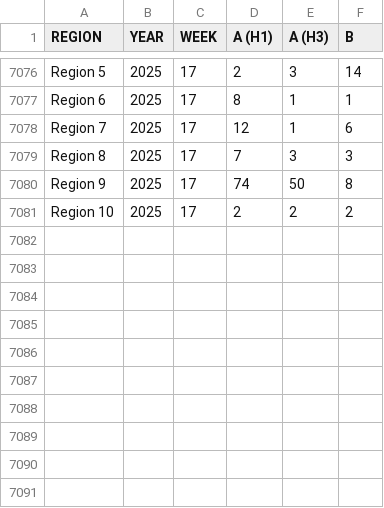
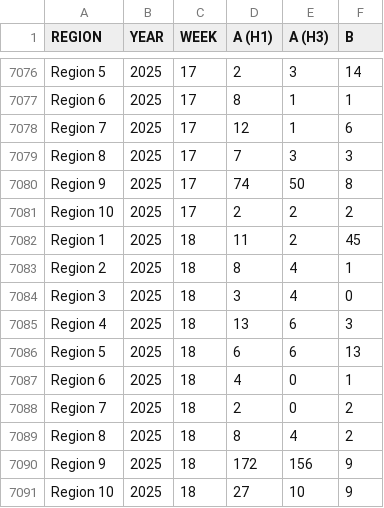
Before and after one commit to twallema/JHU-Cornell_hierarchSIR, a CSV file: data/interim/cases/subtypes_FluVIEW-interactive_14-25.csv, drawn as a sheet; only a part is shown, gaps mark what is left out.

```diff
--- a/data/interim/cases/subtypes_FluVIEW-interactive_14-25.csv
+++ b/data/interim/cases/subtypes_FluVIEW-interactive_14-25.csv
@@ -7081 +7081,11 @@ Region 9,2025,17,74,50,8
 Region 10,2025,17,2,2,2
+Region 1,2025,18,11,2,45
+Region 2,2025,18,8,4,1
+Region 3,2025,18,3,4,0
+Region 4,2025,18,13,6,3
+Region 5,2025,18,6,6,13
+Region 6,2025,18,4,0,1
+Region 7,2025,18,2,0,2
+Region 8,2025,18,8,4,2
+Region 9,2025,18,172,156,9
+Region 10,2025,18,27,10,9
```
Also changed, not shown: data/interim/cases/subtypes_NC_14-25.csv, data/raw/cases/ED-visits_NC_2010-2025.csv, 3 other files.
